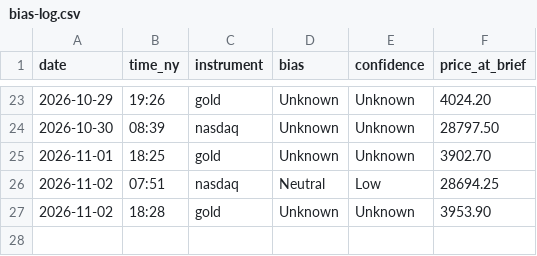
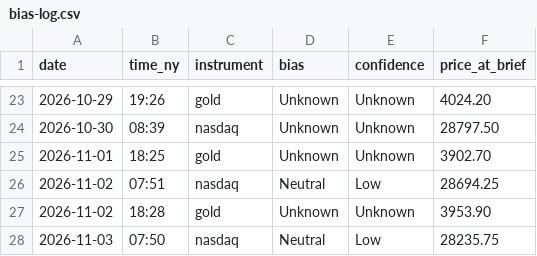
Before and after one commit to jayryd7-gif/ai-trading-agent, a CSV file: reports/bias-log.csv, drawn as a sheet; only a part is shown, gaps mark what is left out.

```diff
--- a/reports/bias-log.csv
+++ b/reports/bias-log.csv
@@ -27 +27,2 @@ date,time_ny,instrument,bias,confidence,price_at_brief
 2026-11-02,18:28,gold,Unknown,Unknown,3953.90
+2026-11-03,07:50,nasdaq,Neutral,Low,28235.75
```
Also changed, not shown: reports/costs/market-brief-nasdaq.csv, 1 other file.
